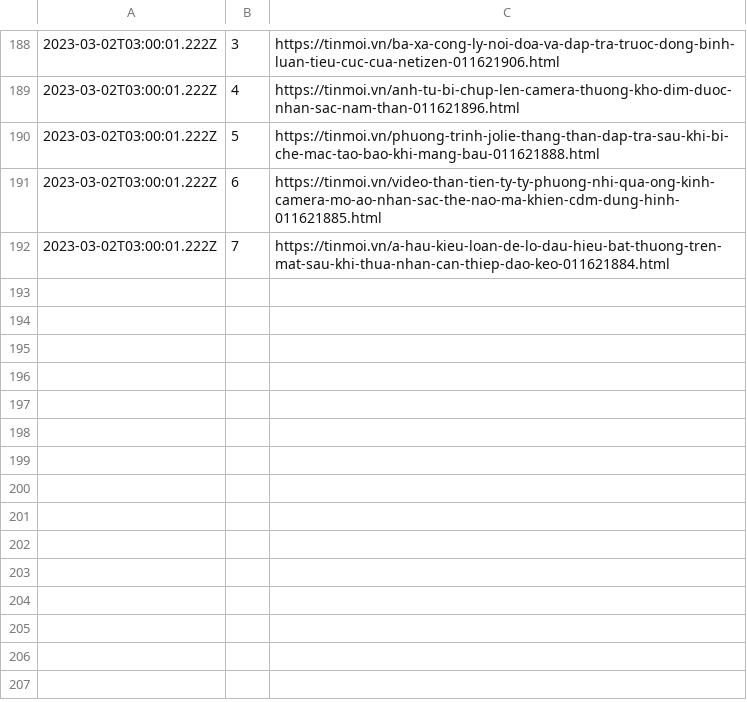
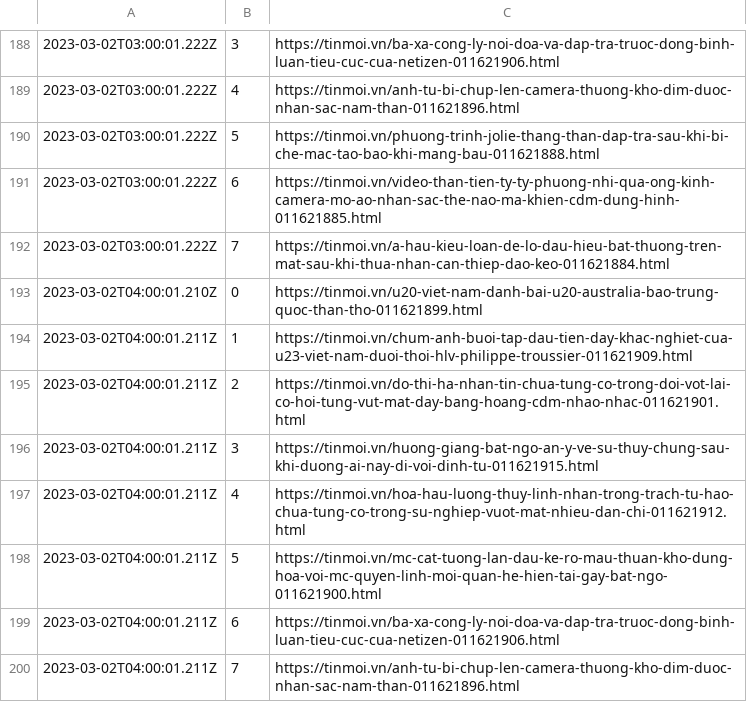
Before and after one commit to Actable-AI/public-datasets, a CSV file: tinmoi.csv, drawn as a sheet; only a part is shown, gaps mark what is left out; the diff names each change by its address in the sheet, - before the commit and + after, or states it on an @@ line.

Commit message:
Add new logs

```diff
--- a/tinmoi.csv
+++ b/tinmoi.csv
+row 193: 2023-03-02T04:00:01.210Z | 0 | https://tinmoi.vn/u20-viet-nam-danh-bai-u20-australia-bao-trung-quoc-than-tho-011621899.html
+row 194: 2023-03-02T04:00:01.211Z | 1 | https://tinmoi.vn/chum-anh-buoi-tap-dau-tien-day-khac-nghiet-cua-u23-viet-nam-duoi-thoi-hlv-philippe-troussier-011621909.html
+row 195: 2023-03-02T04:00:01.211Z | 2 | https://tinmoi.vn/do-thi-ha-nhan-tin-chua-tung-co-trong-doi-vot-lai-co-hoi-tung-vut-mat-day-bang-hoang-cdm-nhao-nhac-011621901.html
+row 196: 2023-03-02T04:00:01.211Z | 3 | https://tinmoi.vn/huong-giang-bat-ngo-an-y-ve-su-thuy-chung-sau-khi-duong-ai-nay-di-voi-dinh-tu-011621915.html
+row 197: 2023-03-02T04:00:01.211Z | 4 | https://tinmoi.vn/hoa-hau-luong-thuy-linh-nhan-trong-trach-tu-hao-chua-tung-co-trong-su-nghiep-vuot-mat-nhieu-dan-chi-011621912.html
+row 198: 2023-03-02T04:00:01.211Z | 5 | https://tinmoi.vn/mc-cat-tuong-lan-dau-ke-ro-mau-thuan-kho-dung-hoa-voi-mc-quyen-linh-moi-quan-he-hien-tai-gay-bat-ngo-011621900.html
+row 199: 2023-03-02T04:00:01.211Z | 6 | https://tinmoi.vn/ba-xa-cong-ly-noi-doa-va-dap-tra-truoc-dong-binh-luan-tieu-cuc-cua-netizen-011621906.html
+row 200: 2023-03-02T04:00:01.211Z | 7 | https://tinmoi.vn/anh-tu-bi-chup-len-camera-thuong-kho-dim-duoc-nhan-sac-nam-than-011621896.html
```
